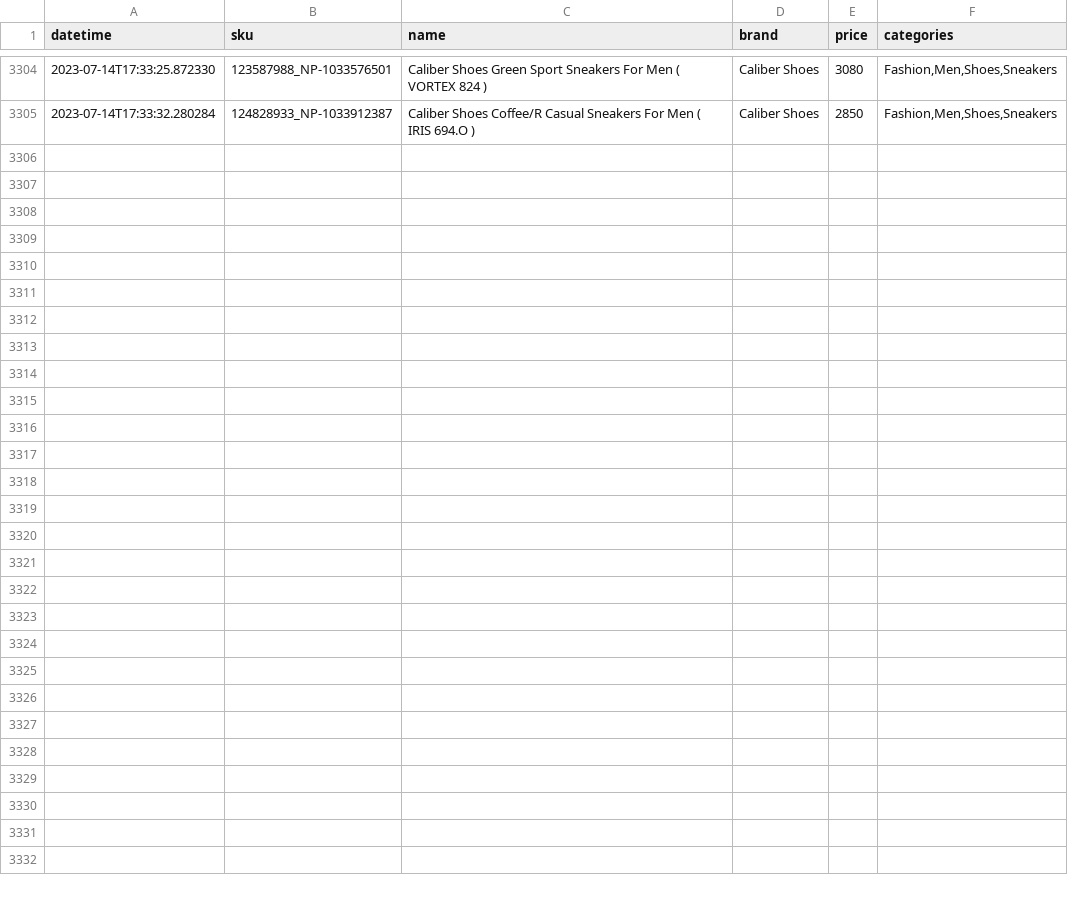
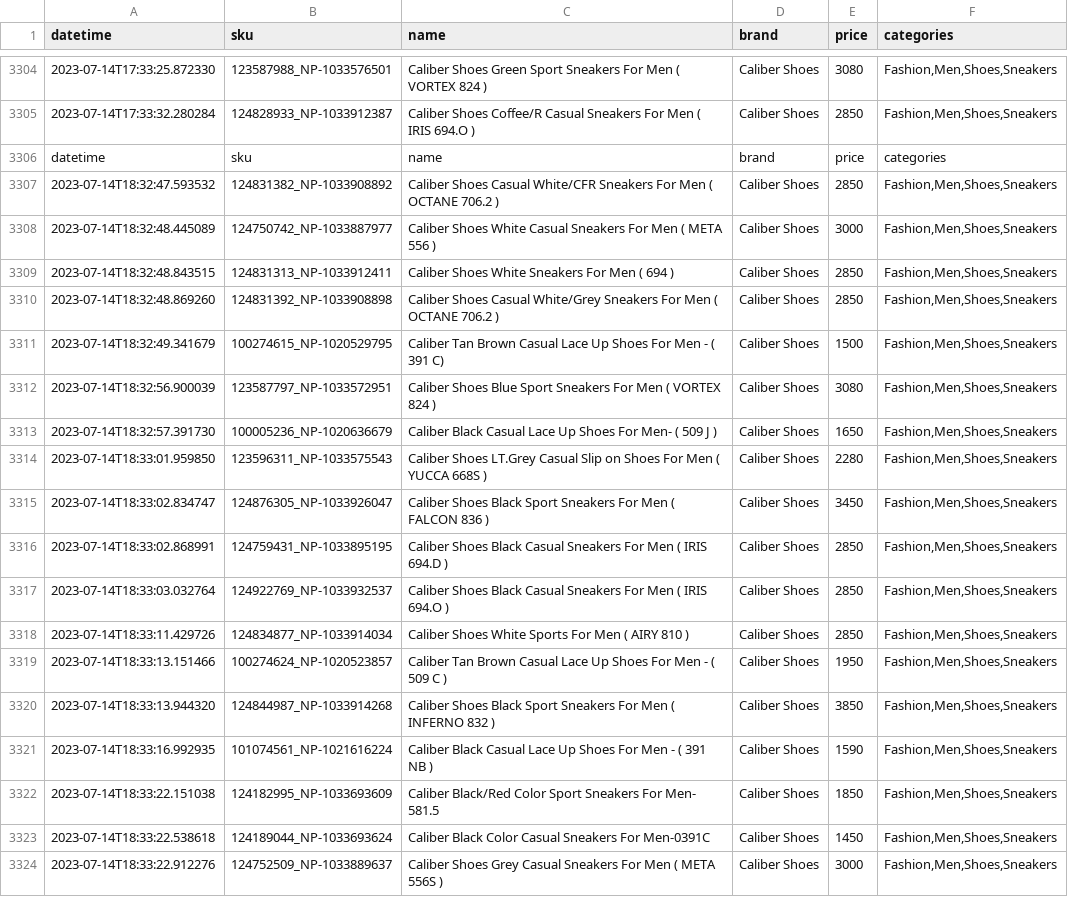
Before and after one commit to kristianaars/AIAC557_Scrapy, a CSV file: products.csv, drawn as a sheet; only a part is shown, gaps mark what is left out; the diff covers the shown part only; the diff names each change by its address in the sheet, - before the commit and + after, or states it on an @@ line.

Commit message:
Product history update

```diff
--- a/products.csv
+++ b/products.csv
+row 3306: datetime | sku | name | brand | price | categories
+row 3307: 2023-07-14T18:32:47.593532 | 124831382_NP-1033908892 | Caliber Shoes Casual White/CFR Sneakers For Men ( OCTANE 706.2 ) | Caliber Shoes | 2850 | Fashion,Men,Shoes,Sneakers
+row 3308: 2023-07-14T18:32:48.445089 | 124750742_NP-1033887977 | Caliber Shoes White Casual Sneakers For Men ( META 556 ) | Caliber Shoes | 3000 | Fashion,Men,Shoes,Sneakers
+row 3309: 2023-07-14T18:32:48.843515 | 124831313_NP-1033912411 | Caliber Shoes White Sneakers For Men ( 694 ) | Caliber Shoes | 2850 | Fashion,Men,Shoes,Sneakers
+row 3310: 2023-07-14T18:32:48.869260 | 124831392_NP-1033908898 | Caliber Shoes Casual White/Grey Sneakers For Men ( OCTANE 706.2 ) | Caliber Shoes | 2850 | Fashion,Men,Shoes,Sneakers
+row 3311: 2023-07-14T18:32:49.341679 | 100274615_NP-1020529795 | Caliber Tan Brown Casual Lace Up Shoes For Men - ( 391 C) | Caliber Shoes | 1500 | Fashion,Men,Shoes,Sneakers
+row 3312: 2023-07-14T18:32:56.900039 | 123587797_NP-1033572951 | Caliber Shoes Blue Sport Sneakers For Men ( VORTEX 824 ) | Caliber Shoes | 3080 | Fashion,Men,Shoes,Sneakers
+row 3313: 2023-07-14T18:32:57.391730 | 100005236_NP-1020636679 | Caliber Black Casual Lace Up Shoes For Men- ( 509 J ) | Caliber Shoes | 1650 | Fashion,Men,Shoes,Sneakers
+row 3314: 2023-07-14T18:33:01.959850 | 123596311_NP-1033575543 | Caliber Shoes LT.Grey Casual Slip on Shoes For Men ( YUCCA 668S ) | Caliber Shoes | 2280 | Fashion,Men,Shoes,Sneakers
+row 3315: 2023-07-14T18:33:02.834747 | 124876305_NP-1033926047 | Caliber Shoes Black Sport Sneakers For Men ( FALCON 836 ) | Caliber Shoes | 3450 | Fashion,Men,Shoes,Sneakers
+row 3316: 2023-07-14T18:33:02.868991 | 124759431_NP-1033895195 | Caliber Shoes Black Casual Sneakers For Men ( IRIS 694.D ) | Caliber Shoes | 2850 | Fashion,Men,Shoes,Sneakers
+row 3317: 2023-07-14T18:33:03.032764 | 124922769_NP-1033932537 | Caliber Shoes Black Casual Sneakers For Men ( IRIS 694.O ) | Caliber Shoes | 2850 | Fashion,Men,Shoes,Sneakers
+row 3318: 2023-07-14T18:33:11.429726 | 124834877_NP-1033914034 | Caliber Shoes White Sports For Men ( AIRY 810 ) | Caliber Shoes | 2850 | Fashion,Men,Shoes,Sneakers
+row 3319: 2023-07-14T18:33:13.151466 | 100274624_NP-1020523857 | Caliber Tan Brown Casual Lace Up Shoes For Men - ( 509 C ) | Caliber Shoes | 1950 | Fashion,Men,Shoes,Sneakers
+row 3320: 2023-07-14T18:33:13.944320 | 124844987_NP-1033914268 | Caliber Shoes Black Sport Sneakers For Men ( INFERNO 832 ) | Caliber Shoes | 3850 | Fashion,Men,Shoes,Sneakers
+row 3321: 2023-07-14T18:33:16.992935 | 101074561_NP-1021616224 | Caliber Black Casual Lace Up Shoes For Men - ( 391 NB ) | Caliber Shoes | 1590 | Fashion,Men,Shoes,Sneakers
+row 3322: 2023-07-14T18:33:22.151038 | 124182995_NP-1033693609 | Caliber Black/Red Color Sport Sneakers For Men- 581.5 | Caliber Shoes | 1850 | Fashion,Men,Shoes,Sneakers
+row 3323: 2023-07-14T18:33:22.538618 | 124189044_NP-1033693624 | Caliber Black Color Casual Sneakers For Men-0391C | Caliber Shoes | 1450 | Fashion,Men,Shoes,Sneakers
+row 3324: 2023-07-14T18:33:22.912276 | 124752509_NP-1033889637 | Caliber Shoes Grey Casual Sneakers For Men ( META 556S ) | Caliber Shoes | 3000 | Fashion,Men,Shoes,Sneakers
```
Also changed, not shown: 13 added rows elsewhere in this file.
